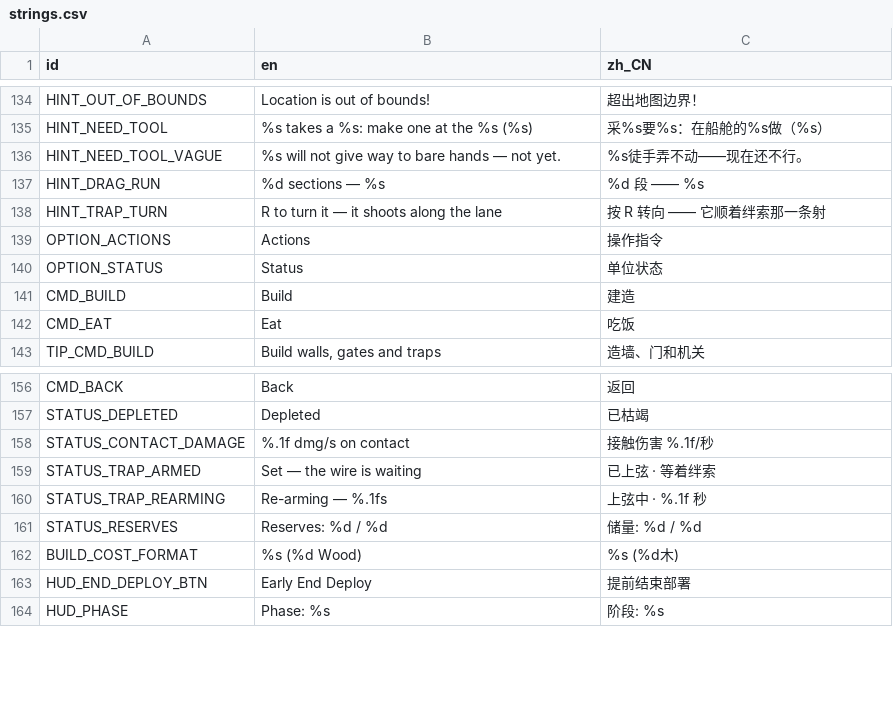
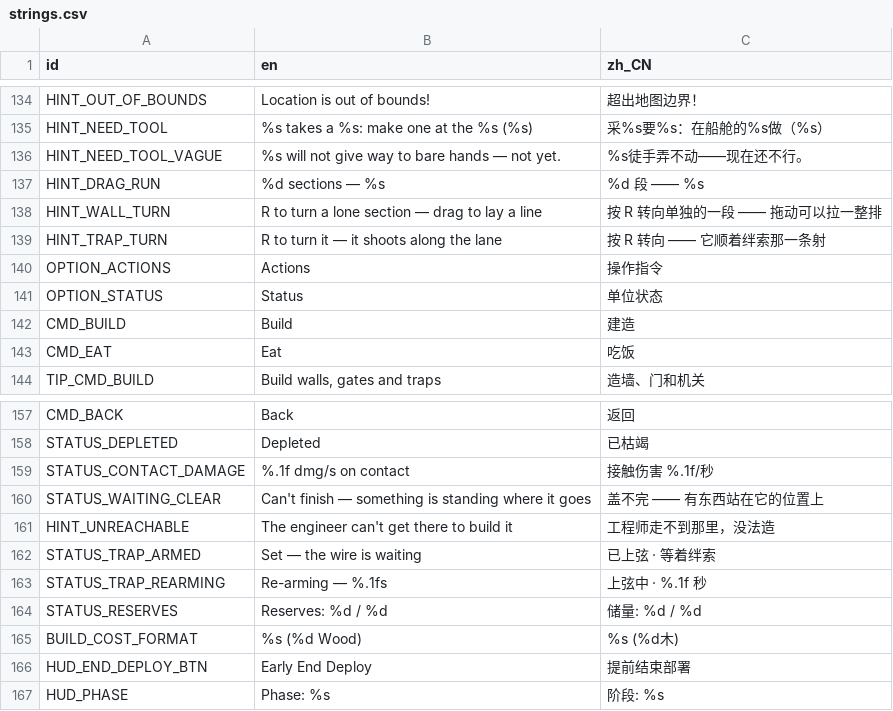
Before and after one commit to kcokz/dino-td, a CSV file: translations/strings.csv, drawn as a sheet; only a part is shown, gaps mark what is left out.

```diff
--- a/translations/strings.csv
+++ b/translations/strings.csv
@@ -137,2 +137,3 @@ HINT_NEED_TOOL_VAGUE,"%s will not give way to bare hands — not yet.","%s徒手
 HINT_DRAG_RUN,"%d sections — %s","%d 段 —— %s"
+HINT_WALL_TURN,"R to turn a lone section — drag to lay a line","按 R 转向单独的一段 —— 拖动可以拉一整排"
 HINT_TRAP_TURN,"R to turn it — it shoots along the lane","按 R 转向 —— 它顺着绊索那一条射"
@@ -158,2 +159,4 @@ STATUS_DEPLETED,"Depleted","已枯竭"
 STATUS_CONTACT_DAMAGE,"%.1f dmg/s on contact","接触伤害 %.1f/秒"
+STATUS_WAITING_CLEAR,"Can't finish — something is standing where it goes","盖不完 —— 有东西站在它的位置上"
+HINT_UNREACHABLE,"The engineer can't get there to build it","工程师走不到那里，没法造"
 STATUS_TRAP_ARMED,"Set — the wire is waiting","已上弦 · 等着绊索"
```
Also changed, not shown: 17 other files.
